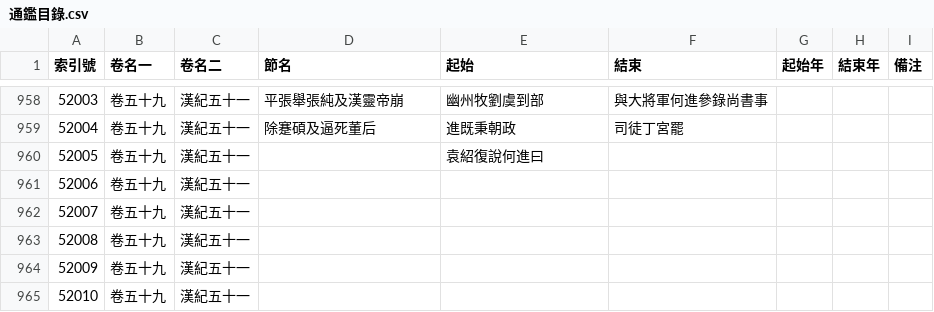
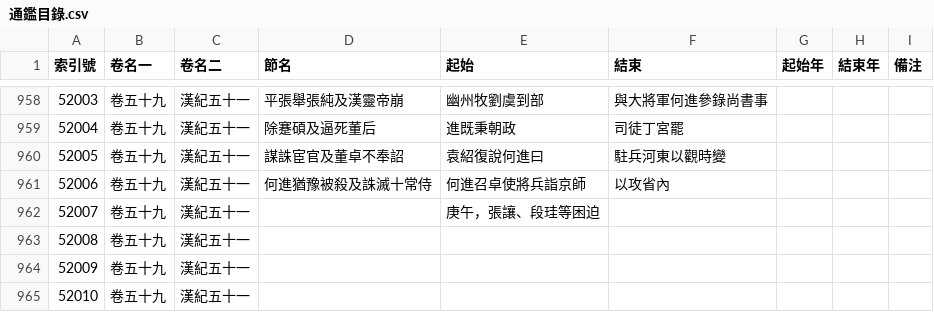
Before and after one commit to gintian/zizhitongjian, a CSV file: 1_主要數據/通鑑目錄.csv, drawn as a sheet; only a part is shown, gaps mark what is left out.

```diff
--- a/1_主要數據/通鑑目錄.csv
+++ b/1_主要數據/通鑑目錄.csv
@@ -959,5 +959,5 @@
 52004,卷五十九,漢紀五十一,除蹇碩及逼死董后,進既秉朝政,司徒丁宮罷,,,
-52005,卷五十九,漢紀五十一,,袁紹復說何進曰,,,,
-52006,卷五十九,漢紀五十一,,,,,,
-52007,卷五十九,漢紀五十一,,,,,,
+52005,卷五十九,漢紀五十一,謀誅宦官及董卓不奉詔,袁紹復說何進曰,駐兵河東以觀時變,,,
+52006,卷五十九,漢紀五十一,何進猶豫被殺及誅滅十常侍,何進召卓使將兵詣京師,以攻省內,,,
+52007,卷五十九,漢紀五十一,,庚午，張讓、段珪等困迫,,,,
 52008,卷五十九,漢紀五十一,,,,,,
```
Also changed, not shown: 1_主要數據/人物總表.csv, 2 other files.
